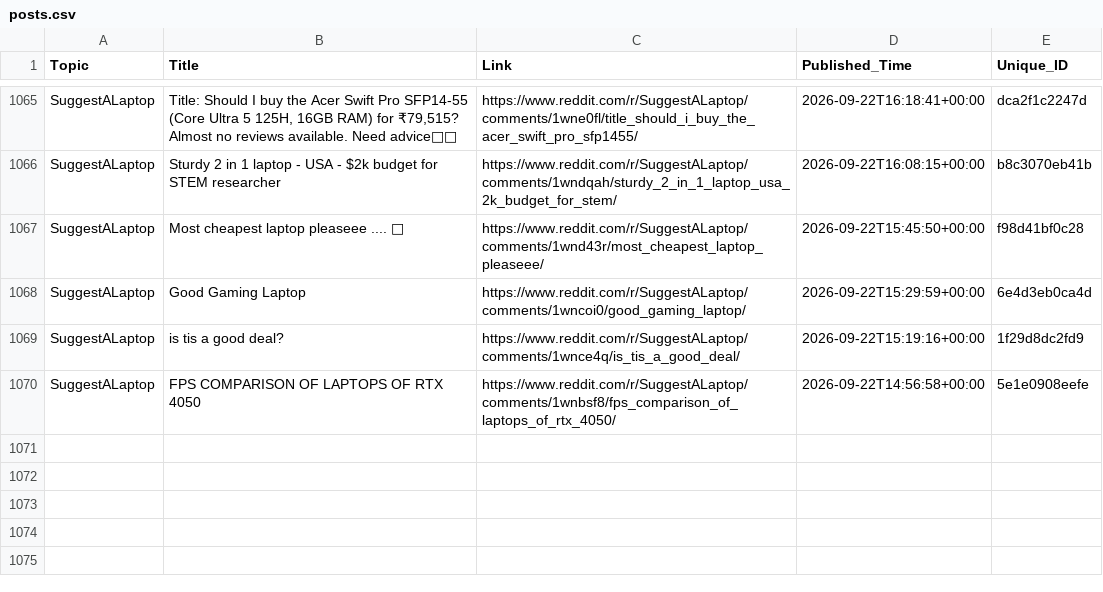
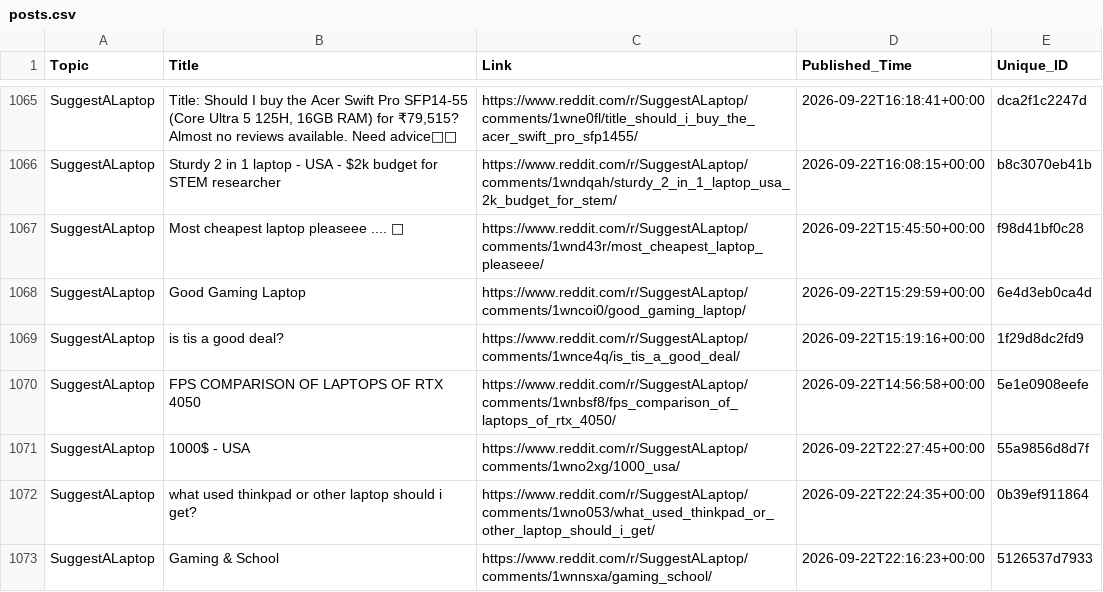
Before and after one commit to sidhu2690/EB_reddit, a CSV file: posts.csv, drawn as a sheet; only a part is shown, gaps mark what is left out.

```diff
--- a/posts.csv
+++ b/posts.csv
@@ -1070 +1070,4 @@ SuggestALaptop,is tis a good deal?,https://www.reddit.com/r/SuggestALaptop/comme
 SuggestALaptop,FPS COMPARISON OF LAPTOPS OF RTX 4050,https://www.reddit.com/r/SuggestALaptop/comments/1wnbsf8/fps_comparison_of_laptops_of_rtx_4050/,2026-09-22T14:56:58+00:00,5e1e0908eefe
+SuggestALaptop,1000$ - USA,https://www.reddit.com/r/SuggestALaptop/comments/1wno2xg/1000_usa/,2026-09-22T22:27:45+00:00,55a9856d8d7f
+SuggestALaptop,what used thinkpad or other laptop should i get?,https://www.reddit.com/r/SuggestALaptop/comments/1wno053/what_used_thinkpad_or_other_laptop_should_i_get/,2026-09-22T22:24:35+00:00,0b39ef911864
+SuggestALaptop,Gaming & School,https://www.reddit.com/r/SuggestALaptop/comments/1wnnsxa/gaming_school/,2026-09-22T22:16:23+00:00,5126537d7933
```
